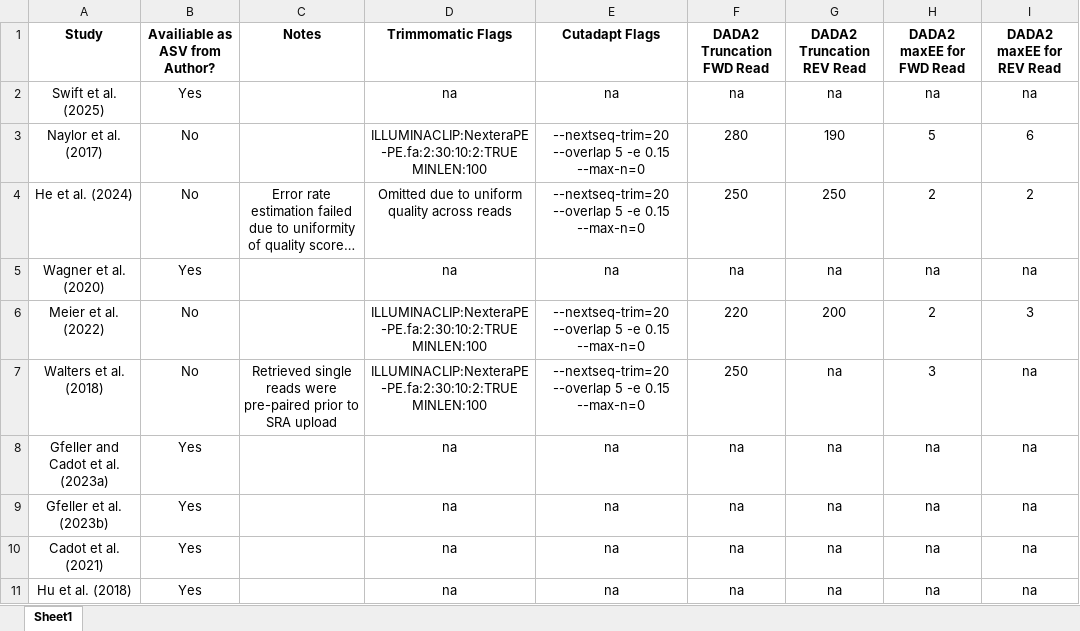
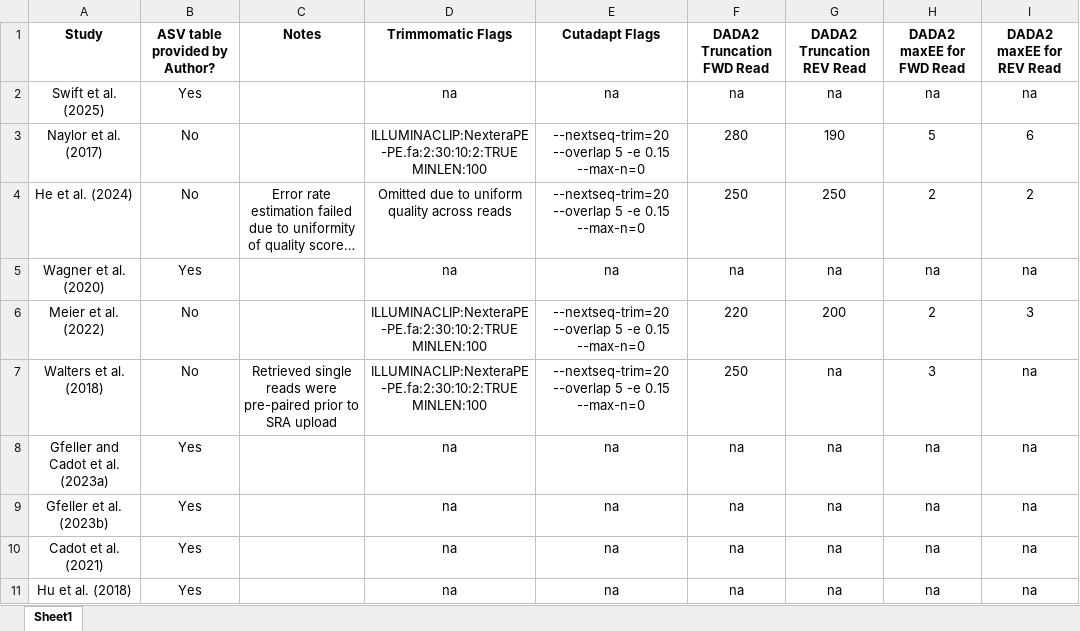
Before and after one commit to Kenizzer/ZeaMic_Culture_Collection, an Excel workbook: Maize Dataset Comparison/Settings for ZeaMiC Data Comparison Proccessing.xlsx, sheet Sheet1, drawn as a sheet; long unchanged cells end in …; values as stored, in another font and other column widths than the file's, no borders; the diff names each change by its address in the sheet, - before the commit and + after, or states it on an @@ line.

Commit message:
Update Settings for ZeaMiC Data Comparison Proccessing.xlsx

```diff
--- a/Maize Dataset Comparison/Settings for ZeaMiC Data Comparison Proccessing.xlsx (sheet Sheet1)
+++ b/Maize Dataset Comparison/Settings for ZeaMiC Data Comparison Proccessing.xlsx (sheet Sheet1)
-B1: Availiable as ASV from Author?
+B1: ASV table provided by Author?
```
